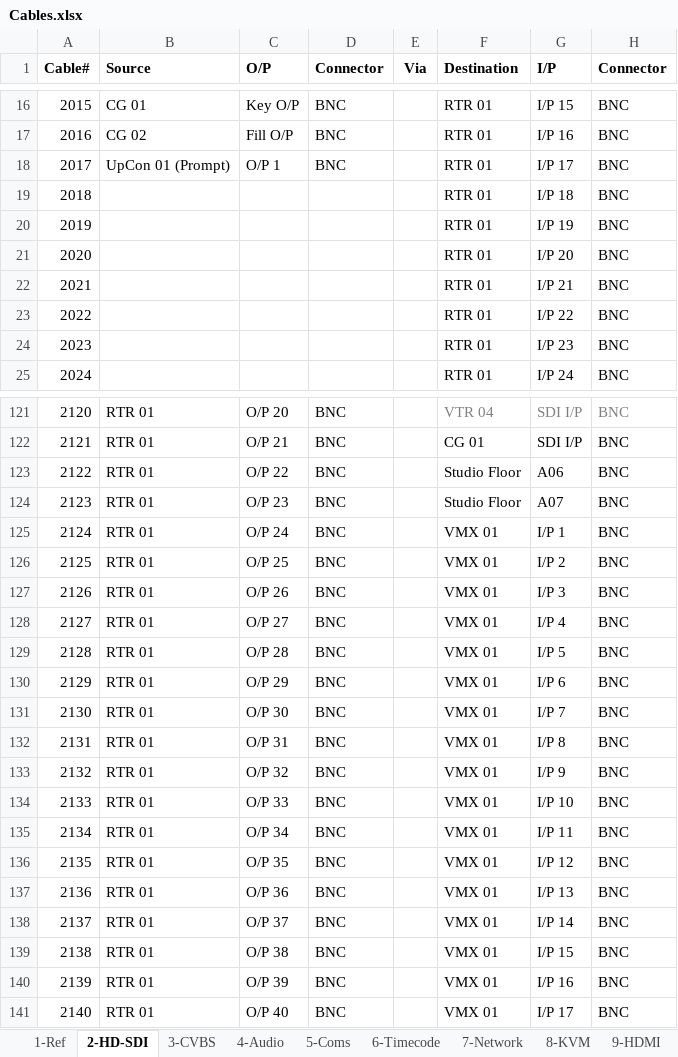
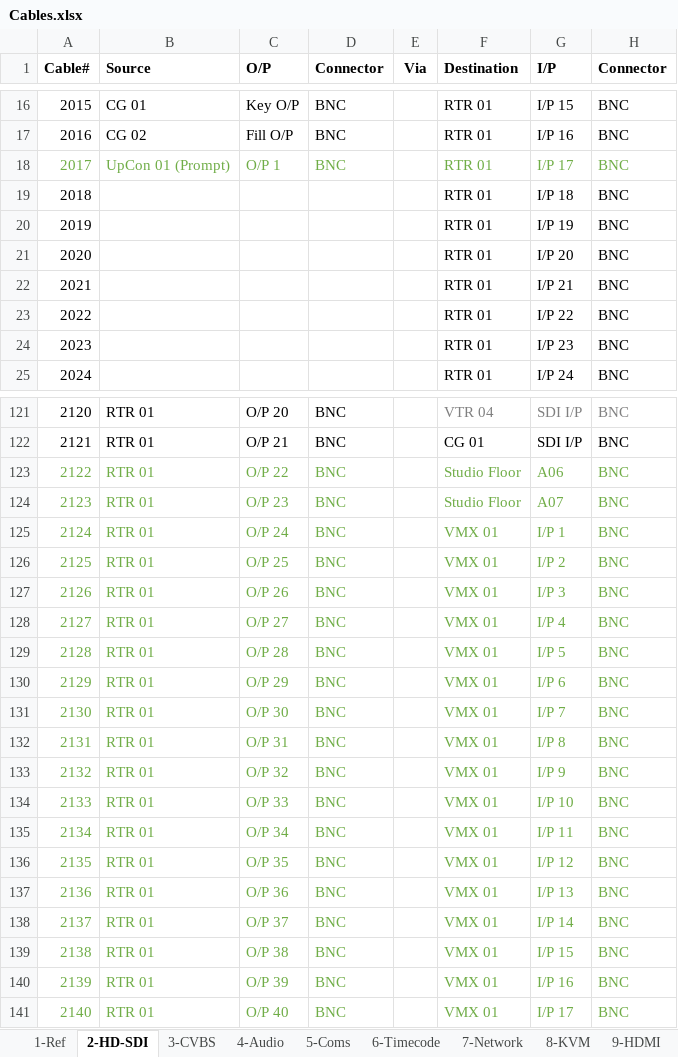
Before and after one commit to group6tech/ssftv-studio, an Excel workbook: Cables.xlsx, sheet 2-HD-SDI, drawn as a sheet; only a part is shown, gaps mark what is left out; values as stored, in another font and other column widths than the file's, no borders; the diff covers the shown part only; the diff names each change by its address in the sheet, - before the commit and + after, or states it on an @@ line.

```diff
--- a/Cables.xlsx (sheet 2-HD-SDI)
+++ b/Cables.xlsx (sheet 2-HD-SDI)
-A18:D18 text colour: black
+A18:D18 text colour: #70AD47
-F18:H18 text colour: black
+F18:H18 text colour: #70AD47
-A123:D141 text colour: black
+A123:D141 text colour: #70AD47
-F123:H141 text colour: black
+F123:H141 text colour: #70AD47
```
Also changed, not shown: cell formats elsewhere in this sheet, sheet 8-KVM, sheet 1-Ref, sheet 7-Network, sheet 3-CVBS, sheet 6-Timecode, Device IO.xlsx, 1 other file.
